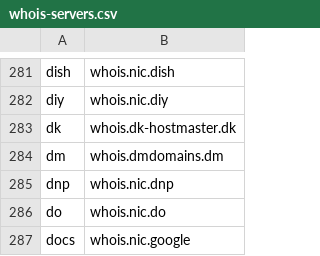
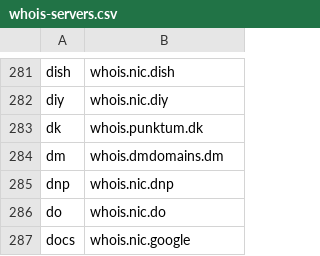
Before and after one commit to RamVasuthevan/whois-server-list, a CSV file: whois-servers.csv, drawn as a sheet; only a part is shown, gaps mark what is left out.

```diff
--- a/whois-servers.csv
+++ b/whois-servers.csv
@@ -282,3 +282,3 @@ dish,whois.nic.dish
 diy,whois.nic.diy
-dk,whois.dk-hostmaster.dk
+dk,whois.punktum.dk
 dm,whois.dmdomains.dm
```
Also changed, not shown: 3 other files.
